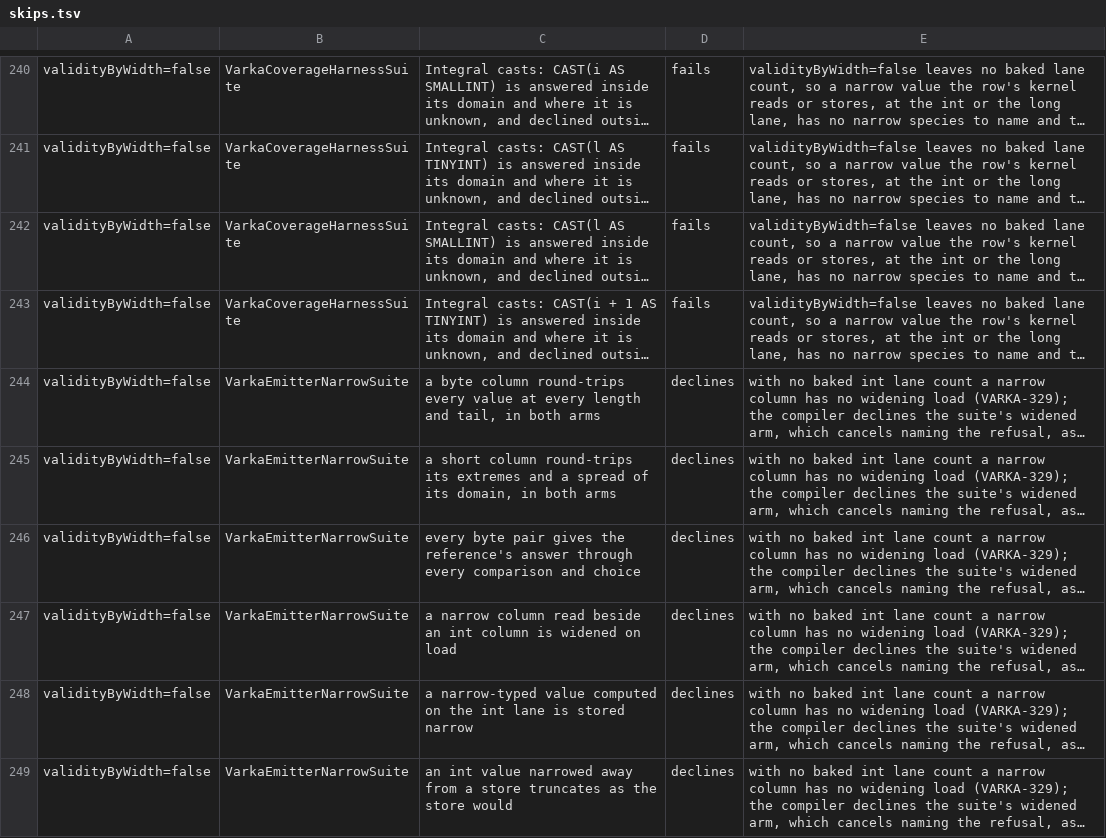
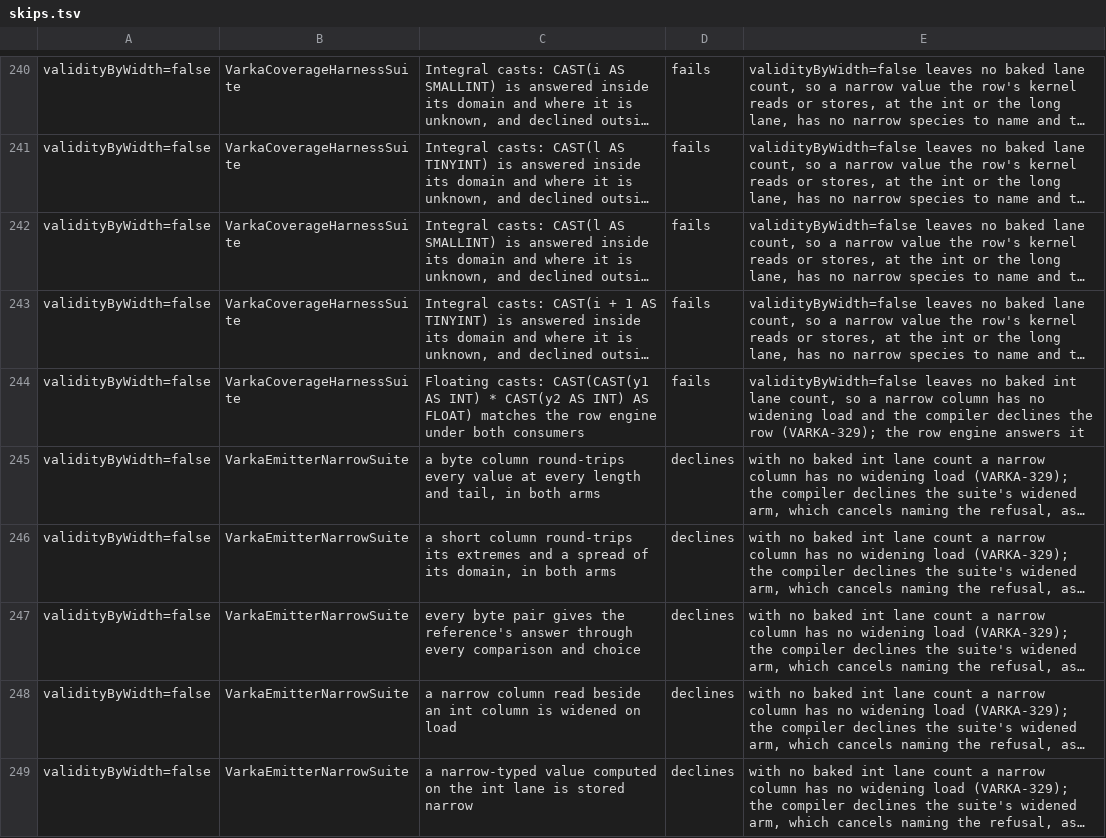
Before and after one commit to vecbricks/varka, a TSV file: sql/varka/matrix/skips.tsv, drawn as a sheet; only a part is shown, gaps mark what is left out; the shorter side is filled out with more unchanged rows; long unchanged cells end in …; the diff names each change by its address in the sheet, - before the commit and + after, or states it on an @@ line.

```diff
--- a/sql/varka/matrix/skips.tsv
+++ b/sql/varka/matrix/skips.tsv
+row 244: validityByWidth=false | VarkaCoverageHarnessSuite | Floating casts: CAST(CAST(y1 AS INT) * CAST(y2 AS INT) AS FLOAT) matches the row engine under both consumers | fails | validityByWidth=false leaves no baked int lane count, so a narrow column has no widening load and the compiler declines the row (VARKA-329); the row engine answers it
```
